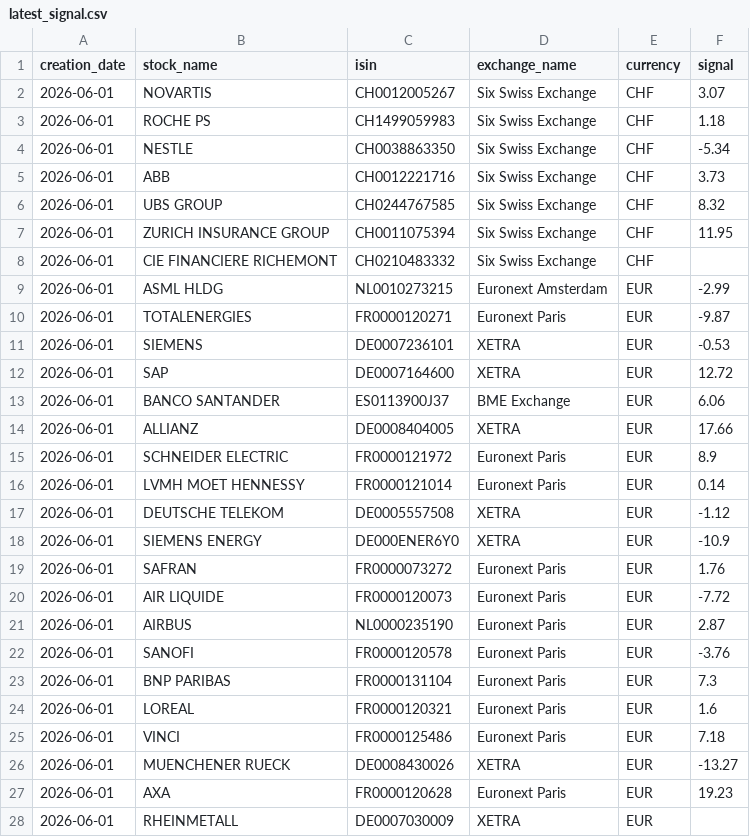
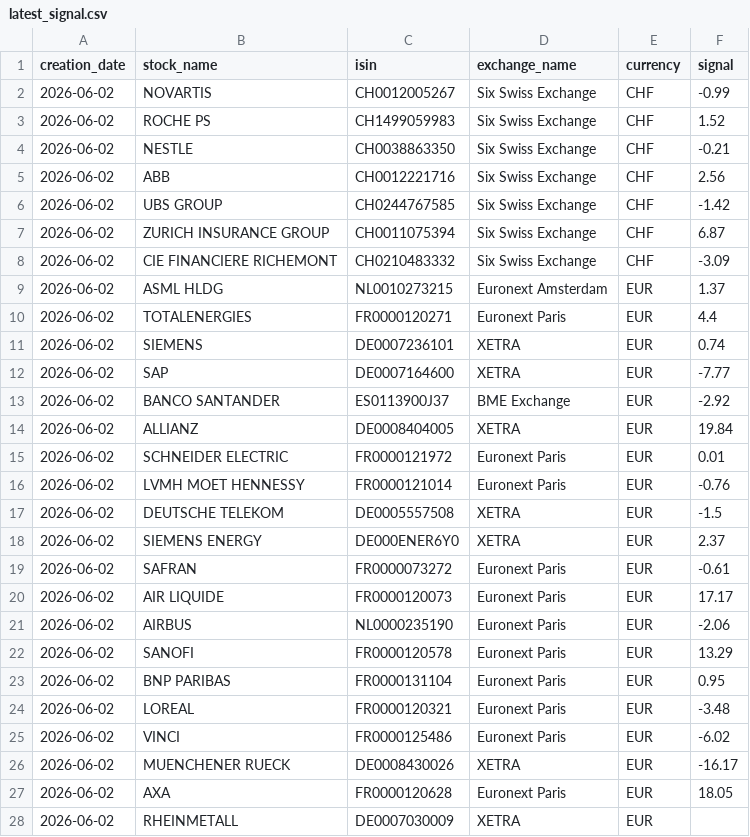
Before and after one commit to ebinger-analytics/quant-stock-signals, a CSV file: latest_signal.csv, drawn as a sheet; only a part is shown; the diff covers the shown part only.

Commit message:
Automated Signal Update: 2026-06-02 05:00:01

```diff
--- a/latest_signal.csv
+++ b/latest_signal.csv
@@ -1,28 +1,28 @@
 creation_date,stock_name,isin,exchange_name,currency,signal
-2026-06-01,NOVARTIS,CH0012005267,Six Swiss Exchange,CHF,3.07
-2026-06-01,ROCHE PS,CH1499059983,Six Swiss Exchange,CHF,1.18
-2026-06-01,NESTLE,CH0038863350,Six Swiss Exchange,CHF,-5.34
-2026-06-01,ABB,CH0012221716,Six Swiss Exchange,CHF,3.73
-2026-06-01,UBS GROUP,CH0244767585,Six Swiss Exchange,CHF,8.32
-2026-06-01,ZURICH INSURANCE GROUP,CH0011075394,Six Swiss Exchange,CHF,11.95
-2026-06-01,CIE FINANCIERE RICHEMONT,CH0210483332,Six Swiss Exchange,CHF,
-2026-06-01,ASML HLDG,NL0010273215,Euronext Amsterdam,EUR,-2.99
-2026-06-01,TOTALENERGIES,FR0000120271,Euronext Paris,EUR,-9.87
-2026-06-01,SIEMENS,DE0007236101,XETRA,EUR,-0.53
-2026-06-01,SAP,DE0007164600,XETRA,EUR,12.72
-2026-06-01,BANCO SANTANDER,ES0113900J37,BME Exchange,EUR,6.06
-2026-06-01,ALLIANZ,DE0008404005,XETRA,EUR,17.66
-2026-06-01,SCHNEIDER ELECTRIC,FR0000121972,Euronext Paris,EUR,8.9
-2026-06-01,LVMH MOET HENNESSY,FR0000121014,Euronext Paris,EUR,0.14
-2026-06-01,DEUTSCHE TELEKOM,DE0005557508,XETRA,EUR,-1.12
-2026-06-01,SIEMENS ENERGY,DE000ENER6Y0,XETRA,EUR,-10.9
-2026-06-01,SAFRAN,FR0000073272,Euronext Paris,EUR,1.76
-2026-06-01,AIR LIQUIDE,FR0000120073,Euronext Paris,EUR,-7.72
-2026-06-01,AIRBUS,NL0000235190,Euronext Paris,EUR,2.87
-2026-06-01,SANOFI,FR0000120578,Euronext Paris,EUR,-3.76
-2026-06-01,BNP PARIBAS,FR0000131104,Euronext Paris,EUR,7.3
-2026-06-01,LOREAL,FR0000120321,Euronext Paris,EUR,1.6
-2026-06-01,VINCI,FR0000125486,Euronext Paris,EUR,7.18
-2026-06-01,MUENCHENER RUECK,DE0008430026,XETRA,EUR,-13.27
-2026-06-01,AXA,FR0000120628,Euronext Paris,EUR,19.23
-2026-06-01,RHEINMETALL,DE0007030009,XETRA,EUR,
+2026-06-02,NOVARTIS,CH0012005267,Six Swiss Exchange,CHF,-0.99
+2026-06-02,ROCHE PS,CH1499059983,Six Swiss Exchange,CHF,1.52
+2026-06-02,NESTLE,CH0038863350,Six Swiss Exchange,CHF,-0.21
+2026-06-02,ABB,CH0012221716,Six Swiss Exchange,CHF,2.56
+2026-06-02,UBS GROUP,CH0244767585,Six Swiss Exchange,CHF,-1.42
+2026-06-02,ZURICH INSURANCE GROUP,CH0011075394,Six Swiss Exchange,CHF,6.87
+2026-06-02,CIE FINANCIERE RICHEMONT,CH0210483332,Six Swiss Exchange,CHF,-3.09
+2026-06-02,ASML HLDG,NL0010273215,Euronext Amsterdam,EUR,1.37
+2026-06-02,TOTALENERGIES,FR0000120271,Euronext Paris,EUR,4.4
+2026-06-02,SIEMENS,DE0007236101,XETRA,EUR,0.74
+2026-06-02,SAP,DE0007164600,XETRA,EUR,-7.77
+2026-06-02,BANCO SANTANDER,ES0113900J37,BME Exchange,EUR,-2.92
+2026-06-02,ALLIANZ,DE0008404005,XETRA,EUR,19.84
+2026-06-02,SCHNEIDER ELECTRIC,FR0000121972,Euronext Paris,EUR,0.01
+2026-06-02,LVMH MOET HENNESSY,FR0000121014,Euronext Paris,EUR,-0.76
+2026-06-02,DEUTSCHE TELEKOM,DE0005557508,XETRA,EUR,-1.5
+2026-06-02,SIEMENS ENERGY,DE000ENER6Y0,XETRA,EUR,2.37
+2026-06-02,SAFRAN,FR0000073272,Euronext Paris,EUR,-0.61
+2026-06-02,AIR LIQUIDE,FR0000120073,Euronext Paris,EUR,17.17
+2026-06-02,AIRBUS,NL0000235190,Euronext Paris,EUR,-2.06
+2026-06-02,SANOFI,FR0000120578,Euronext Paris,EUR,13.29
+2026-06-02,BNP PARIBAS,FR0000131104,Euronext Paris,EUR,0.95
+2026-06-02,LOREAL,FR0000120321,Euronext Paris,EUR,-3.48
+2026-06-02,VINCI,FR0000125486,Euronext Paris,EUR,-6.02
+2026-06-02,MUENCHENER RUECK,DE0008430026,XETRA,EUR,-16.17
+2026-06-02,AXA,FR0000120628,Euronext Paris,EUR,18.05
+2026-06-02,RHEINMETALL,DE0007030009,XETRA,EUR,
```
Also changed, not shown: 4 edited cells elsewhere in this file.
